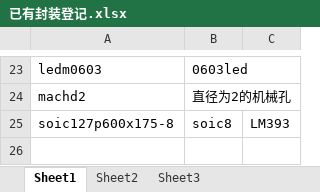
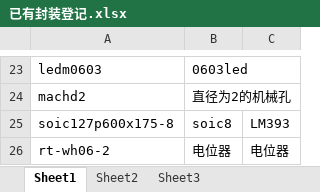
Before and after one commit to ssicss/AllegroLib, an Excel workbook: PSMLib/已有封装登记.xlsx, sheet Sheet1, drawn as a sheet; only a part is shown, gaps mark what is left out; values as stored, in another font and other column widths than the file's, no borders; the diff names each change by its address in the sheet, - before the commit and + after, or states it on an @@ line.

```diff
--- a/PSMLib/已有封装登记.xlsx (sheet Sheet1)
+++ b/PSMLib/已有封装登记.xlsx (sheet Sheet1)
+row 26: rt-wh06-2 | 电位器 | 电位器
```
Also changed, not shown: 11 other files.
